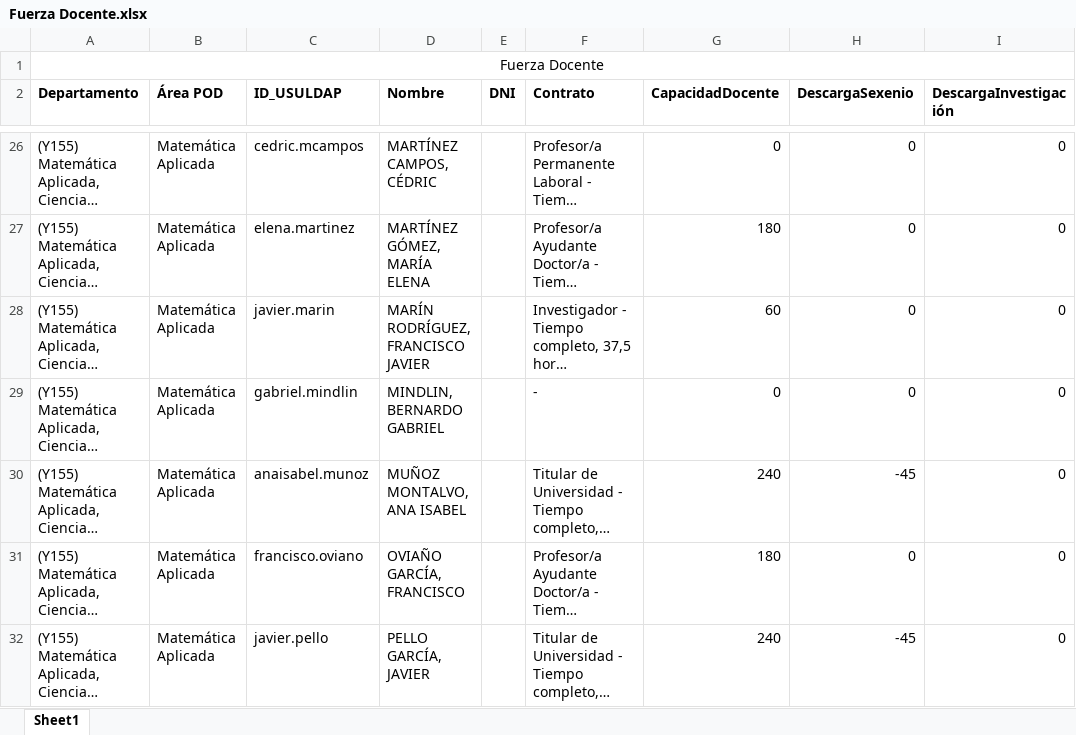
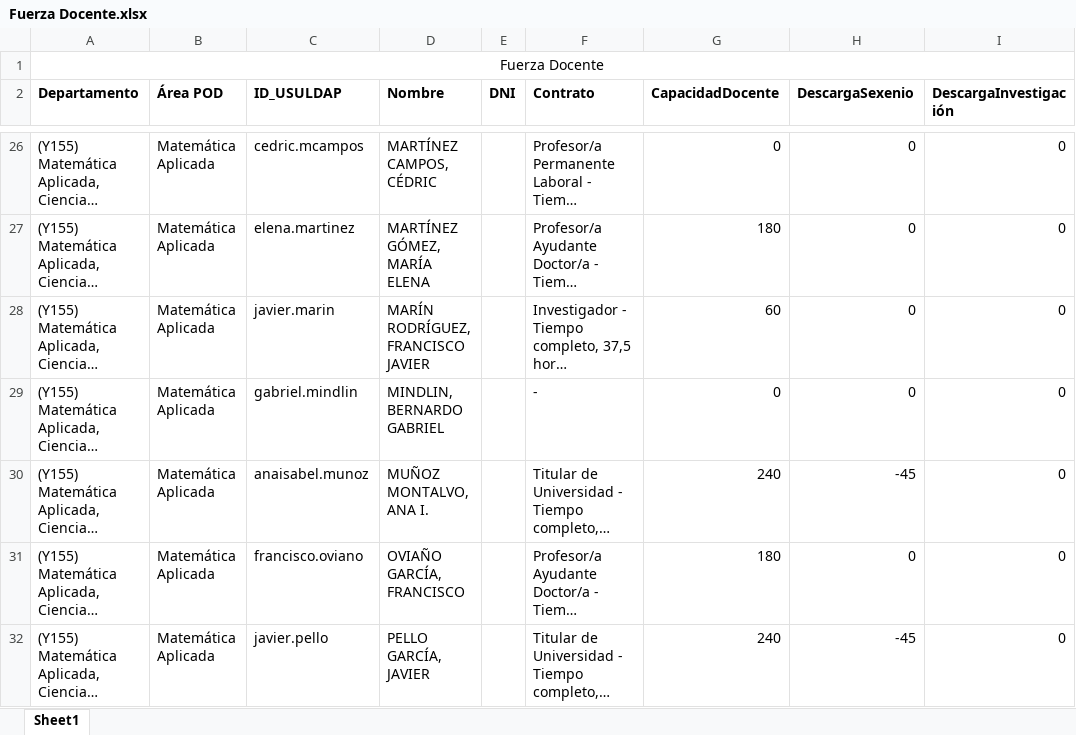
Before and after one commit to GVeradeSalas/planificador-docente-urjc, an Excel workbook: Fuerza Docente.xlsx, sheet Sheet1, drawn as a sheet; only a part is shown, gaps mark what is left out; long unchanged cells end in …; values as stored, in another font and other column widths than the file's, no borders; the diff names each change by its address in the sheet, - before the commit and + after, or states it on an @@ line.

Commit message:
Add files via upload

```diff
--- a/Fuerza Docente.xlsx (sheet Sheet1)
+++ b/Fuerza Docente.xlsx (sheet Sheet1)
-D30 (Nombre): MUÑOZ MONTALVO, ANA ISABEL
+D30 (Nombre): MUÑOZ MONTALVO, ANA I.
```
